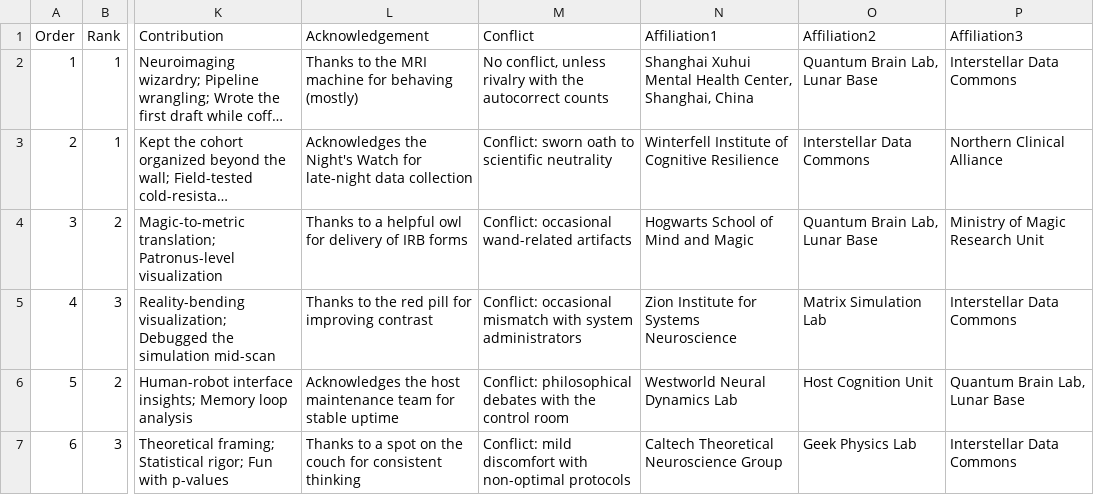
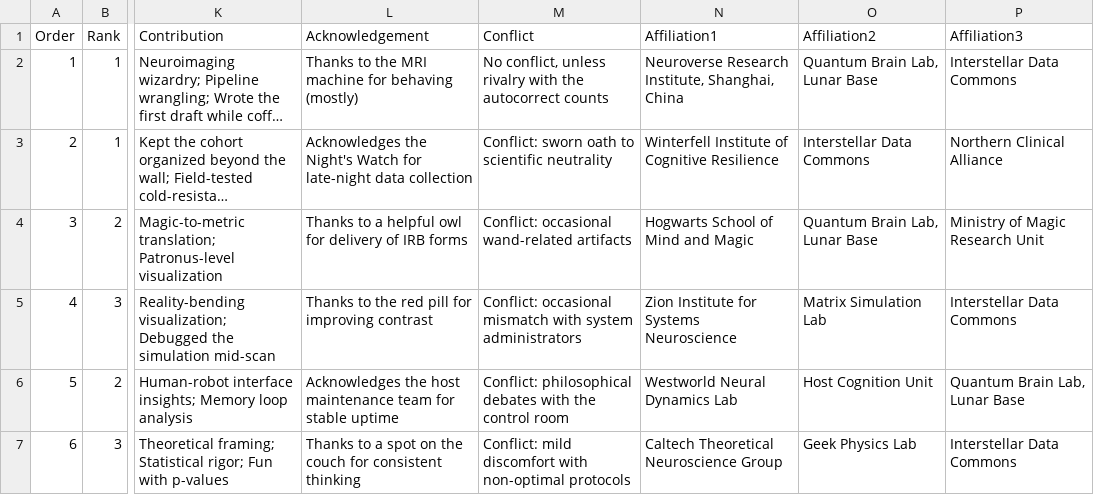
Before and after one commit to zh1peng/authordown, a CSV file: inst/extdata/authordown_template.csv, drawn as a sheet; only a part is shown, gaps mark what is left out; long unchanged cells end in …; the diff names each change by its address in the sheet, - before the commit and + after, or states it on an @@ line.

Commit message:
chore: anonymize sample affiliations

```diff
--- a/inst/extdata/authordown_template.csv
+++ b/inst/extdata/authordown_template.csv
-N2 (Affiliation1): Shanghai Xuhui Mental Health Center, Shanghai, China
+N2 (Affiliation1): Neuroverse Research Institute, Shanghai, China
```
Also changed, not shown: inst/shiny-app/extdata/authordown_template.csv, inst/templates/author_info.csv, 5 other files.
